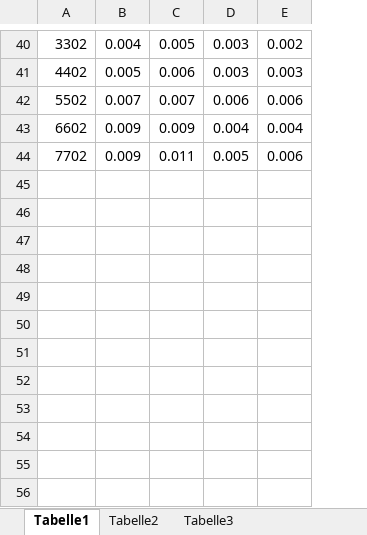
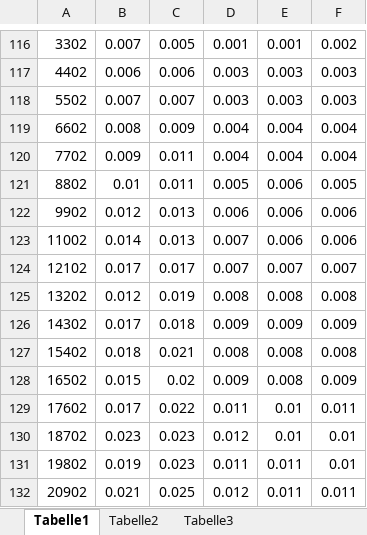
Before and after one commit to eMoflon/benchmarx, an Excel workbook: sdmlibPaper/SDMLibResults.xlsx, sheet Tabelle1, drawn as a sheet; only a part is shown, gaps mark what is left out; values as stored, in another font and other column widths than the file's, no borders; charts and pictures not drawn; addresses are those after the commit; the diff covers the shown part only; the diff names each change by its address in the sheet, - before the commit and + after, or states it on an @@ line.

```diff
--- a/sdmlibPaper/SDMLibResults.xlsx (sheet Tabelle1)
+++ b/sdmlibPaper/SDMLibResults.xlsx (sheet Tabelle1)
+column F, rows 116-120: 0.002 | 0.003 | 0.003 | 0.004 | 0.004
-B116: 0.004
+B116: 0.007
-D116: 0.003
+D116: 0.001
-E116: 0.002
+E116: 0.001
-B117: 0.005
+B117: 0.006
-D118: 0.006
+D118: 0.003
-E118: 0.006
+E118: 0.003
-B119: 0.009
+B119: 0.008
-D120: 0.005
+D120: 0.004
-E120: 0.006
+E120: 0.004
+row 121: 8802 | 0.01 | 0.011 | 0.005 | 0.006 | 0.005
+row 122: 9902 | 0.012 | 0.013 | 0.006 | 0.006 | 0.006
+row 123: 11002 | 0.014 | 0.013 | 0.007 | 0.006 | 0.006
+row 124: 12102 | 0.017 | 0.017 | 0.007 | 0.007 | 0.007
+row 125: 13202 | 0.012 | 0.019 | 0.008 | 0.008 | 0.008
+row 126: 14302 | 0.017 | 0.018 | 0.009 | 0.009 | 0.009
+row 127: 15402 | 0.018 | 0.021 | 0.008 | 0.008 | 0.008
+row 128: 16502 | 0.015 | 0.02 | 0.009 | 0.008 | 0.009
+row 129: 17602 | 0.017 | 0.022 | 0.011 | 0.01 | 0.011
+row 130: 18702 | 0.023 | 0.023 | 0.012 | 0.01 | 0.01
+row 131: 19802 | 0.019 | 0.023 | 0.011 | 0.011 | 0.01
+row 132: 20902 | 0.021 | 0.025 | 0.012 | 0.011 | 0.011
```
Also changed, not shown: 86 added rows, 10 removed rows and 32 edited cells elsewhere in this sheet, charts or pictures, 7 other files.
